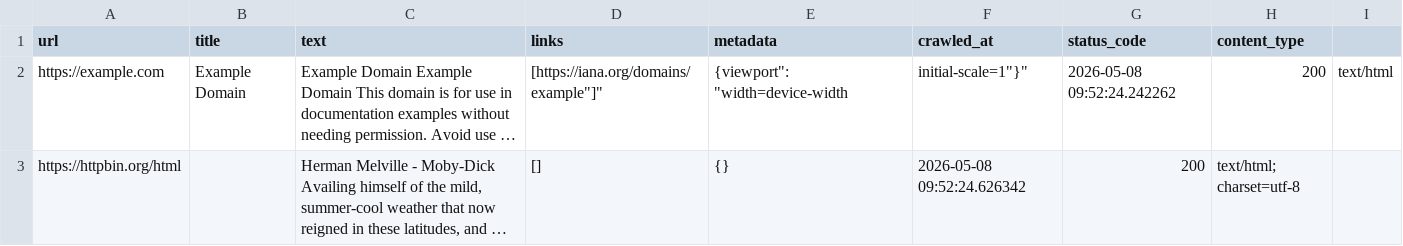
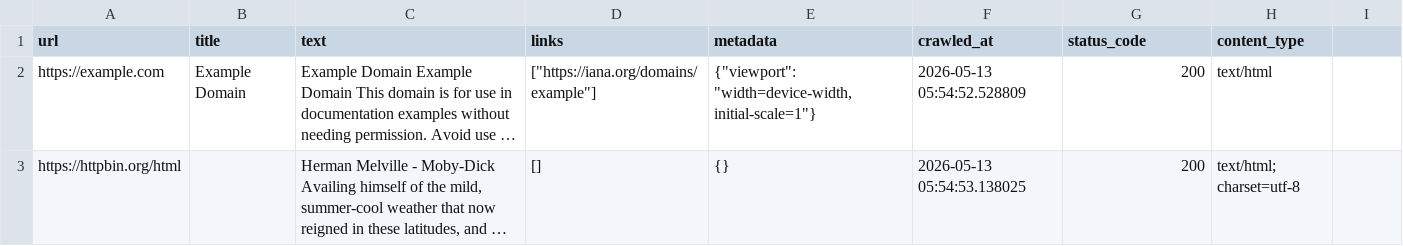
Before and after one commit to Pro100kak2s/train, a CSV file: async_crawler/crawler_day6/results.csv, drawn as a sheet; long unchanged cells end in …; the diff names each change by its address in the sheet, - before the commit and + after, or states it on an @@ line.

```diff
--- a/async_crawler/crawler_day6/results.csv
+++ b/async_crawler/crawler_day6/results.csv
-D2 (links): [https://iana.org/domains/example"]"
+D2 (links): ["https://iana.org/domains/example"]
-E2 (metadata): {viewport": "width=device-width
+E2 (metadata): {"viewport": "width=device-width, initial-scale=1"}
-F2 (crawled_at): initial-scale=1"}"
+F2 (crawled_at): 2026-05-13 05:54:52.528809
-G2 (status_code): 2026-05-08 09:52:24.242262
+G2 (status_code): 200
-H2 (content_type): 200
+H2 (content_type): text/html
-I2: text/html
+I2: (empty)
-F3 (crawled_at): 2026-05-08 09:52:24.626342
+F3 (crawled_at): 2026-05-13 05:54:53.138025
```
Also changed, not shown: 15 other files.
